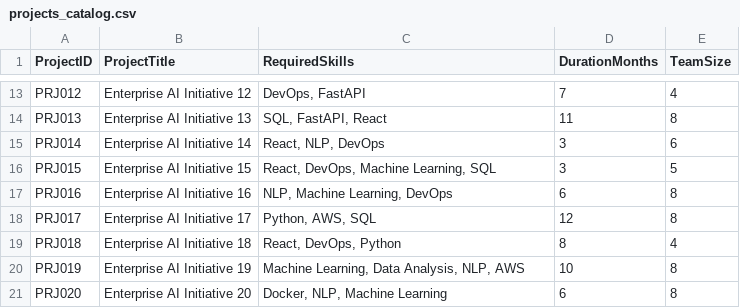
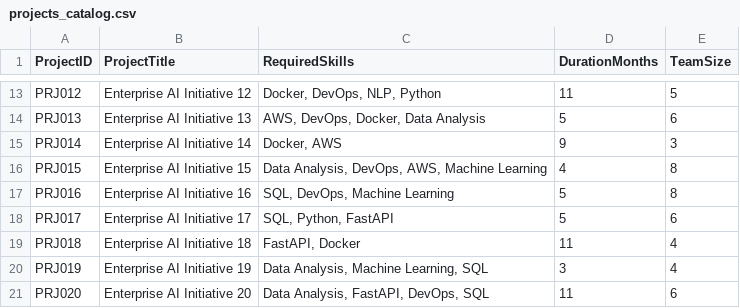
Before and after one commit to bayan1166/AI-Talent-Matcher, a CSV file: data/projects_catalog.csv, drawn as a sheet; only a part is shown, gaps mark what is left out; the diff covers the shown part only; the diff names each change by its address in the sheet, - before the commit and + after, or states it on an @@ line.

```diff
--- a/data/projects_catalog.csv
+++ b/data/projects_catalog.csv
-C13 (RequiredSkills): DevOps, FastAPI
+C13 (RequiredSkills): Docker, DevOps, NLP, Python
-D13 (DurationMonths): 7
+D13 (DurationMonths): 11
-E13 (TeamSize): 4
+E13 (TeamSize): 5
-C14 (RequiredSkills): SQL, FastAPI, React
+C14 (RequiredSkills): AWS, DevOps, Docker, Data Analysis
-D14 (DurationMonths): 11
+D14 (DurationMonths): 5
-E14 (TeamSize): 8
+E14 (TeamSize): 6
-C15 (RequiredSkills): React, NLP, DevOps
+C15 (RequiredSkills): Docker, AWS
-D15 (DurationMonths): 3
+D15 (DurationMonths): 9
-E15 (TeamSize): 6
+E15 (TeamSize): 3
-C16 (RequiredSkills): React, DevOps, Machine Learning, SQL
+C16 (RequiredSkills): Data Analysis, DevOps, AWS, Machine Learning
-D16 (DurationMonths): 3
+D16 (DurationMonths): 4
-E16 (TeamSize): 5
+E16 (TeamSize): 8
-C17 (RequiredSkills): NLP, Machine Learning, DevOps
+C17 (RequiredSkills): SQL, DevOps, Machine Learning
-D17 (DurationMonths): 6
+D17 (DurationMonths): 5
-C18 (RequiredSkills): Python, AWS, SQL
+C18 (RequiredSkills): SQL, Python, FastAPI
-D18 (DurationMonths): 12
+D18 (DurationMonths): 5
-E18 (TeamSize): 8
+E18 (TeamSize): 6
-C19 (RequiredSkills): React, DevOps, Python
+C19 (RequiredSkills): FastAPI, Docker
-D19 (DurationMonths): 8
+D19 (DurationMonths): 11
-C20 (RequiredSkills): Machine Learning, Data Analysis, NLP, AWS
+C20 (RequiredSkills): Data Analysis, Machine Learning, SQL
-D20 (DurationMonths): 10
+D20 (DurationMonths): 3
-E20 (TeamSize): 8
+E20 (TeamSize): 4
-C21 (RequiredSkills): Docker, NLP, Machine Learning
+C21 (RequiredSkills): Data Analysis, FastAPI, DevOps, SQL
-D21 (DurationMonths): 6
+D21 (DurationMonths): 11
-E21 (TeamSize): 8
+E21 (TeamSize): 6
```
Also changed, not shown: 31 edited cells elsewhere in this file, data/training_catalog.csv, 7 other files.
